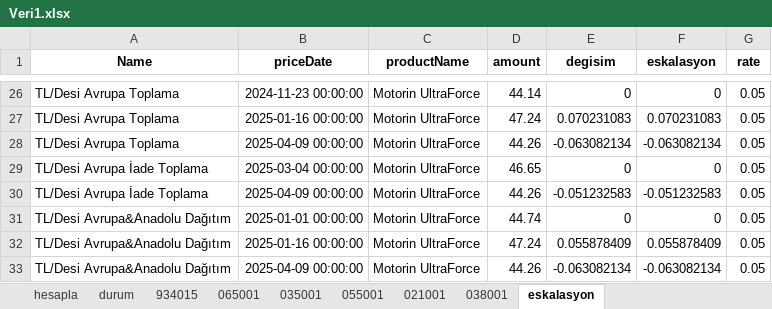
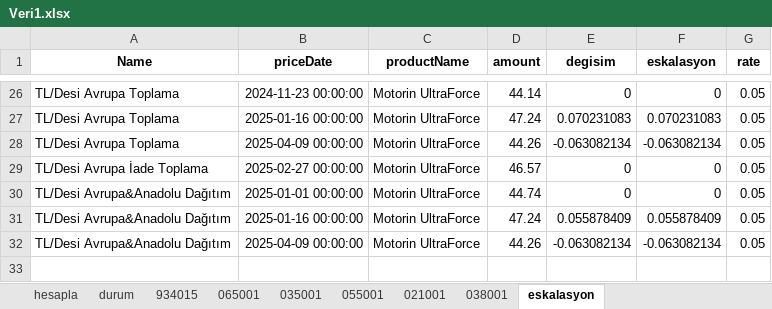
Before and after one commit to SLM-LMS/opet-akaryakit-otomasyon, an Excel workbook: Veri1.xlsx, sheet eskalasyon, drawn as a sheet; only a part is shown, gaps mark what is left out; values as stored, in another font and other column widths than the file's, no borders; the diff names each change by its address in the sheet, - before the commit and + after, or states it on an @@ line.

```diff
--- a/Veri1.xlsx (sheet eskalasyon)
+++ b/Veri1.xlsx (sheet eskalasyon)
-B29 (priceDate): 2025-03-04 00:00:00
+B29 (priceDate): 2025-02-27 00:00:00
-D29 (amount): 46.65
+D29 (amount): 46.57
-row 30: TL/Desi Avrupa İade Toplama | 2025-04-09 00:00:00 | Motorin UltraForce | 44.26 | -0.051232583 | -0.051232583 | 0.05
```
